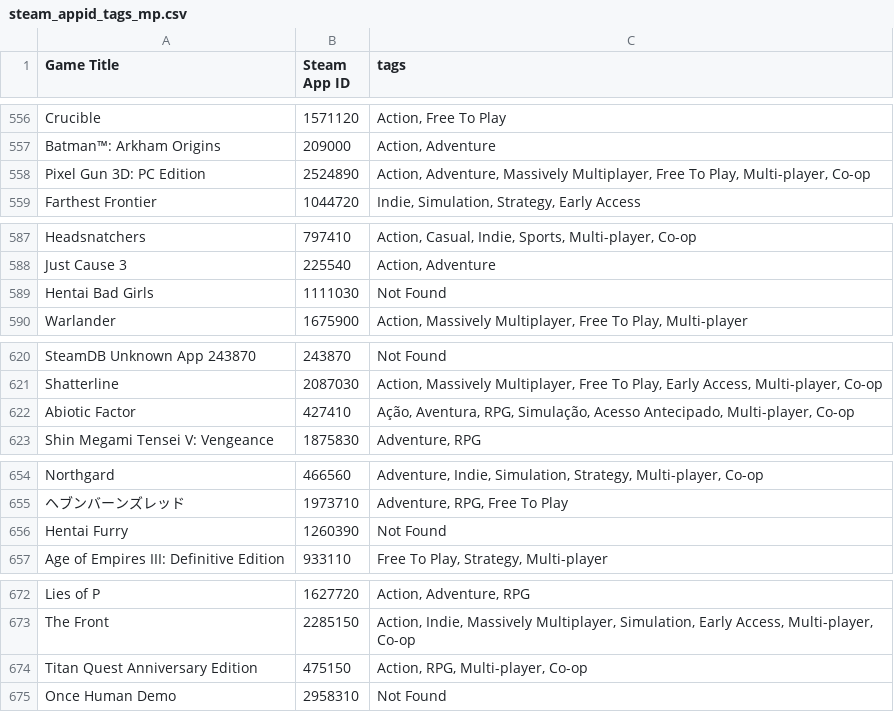
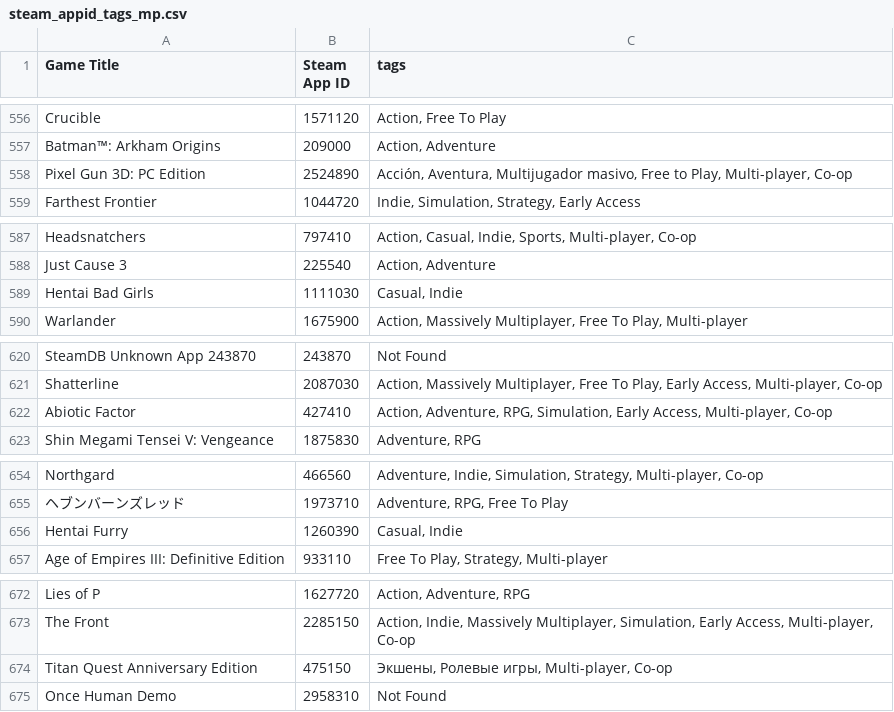
Before and after one commit to Pyros009/data-wrangling-project, a CSV file: steam_appid_tags_mp.csv, drawn as a sheet; only a part is shown, gaps mark what is left out; the diff covers the shown part only.

```diff
--- a/steam_appid_tags_mp.csv
+++ b/steam_appid_tags_mp.csv
@@ -557,3 +557,3 @@ Crucible,1571120,"Action, Free To Play"
 Batman™: Arkham Origins,209000,"Action, Adventure"
-Pixel Gun 3D: PC Edition,2524890,"Action, Adventure, Massively Multiplayer, Free To Play, Multi-player, Co-op"
+Pixel Gun 3D: PC Edition,2524890,"Acción, Aventura, Multijugador masivo, Free to Play, Multi-player, Co-op"
 Farthest Frontier,1044720,"Indie, Simulation, Strategy, Early Access"
@@ -588,3 +588,3 @@ Headsnatchers,797410,"Action, Casual, Indie, Sports, Multi-player, Co-op"
 Just Cause 3,225540,"Action, Adventure"
-Hentai Bad Girls,1111030,Not Found
+Hentai Bad Girls,1111030,"Casual, Indie"
 Warlander,1675900,"Action, Massively Multiplayer, Free To Play, Multi-player"
@@ -621,3 +621,3 @@ SteamDB Unknown App 243870,243870,Not Found
 Shatterline,2087030,"Action, Massively Multiplayer, Free To Play, Early Access, Multi-player, Co-op"
-Abiotic Factor,427410,"Ação, Aventura, RPG, Simulação, Acesso Antecipado, Multi-player, Co-op"
+Abiotic Factor,427410,"Action, Adventure, RPG, Simulation, Early Access, Multi-player, Co-op"
 Shin Megami Tensei V: Vengeance,1875830,"Adventure, RPG"
@@ -655,3 +655,3 @@ Northgard,466560,"Adventure, Indie, Simulation, Strategy, Multi-player, Co-op"
 ヘブンバーンズレッド,1973710,"Adventure, RPG, Free To Play"
-Hentai Furry,1260390,Not Found
+Hentai Furry,1260390,"Casual, Indie"
 Age of Empires III: Definitive Edition,933110,"Free To Play, Strategy, Multi-player"
@@ -673,3 +673,3 @@ Lies of P,1627720,"Action, Adventure, RPG"
 The Front,2285150,"Action, Indie, Massively Multiplayer, Simulation, Early Access, Multi-player, Co-op"
-Titan Quest Anniversary Edition,475150,"Action, RPG, Multi-player, Co-op"
+Titan Quest Anniversary Edition,475150,"Экшены, Ролевые игры, Multi-player, Co-op"
 Once Human Demo,2958310,Not Found
```
Also changed, not shown: 14 edited cells elsewhere in this file, steam_appid_tags.csv, 11 other files.
